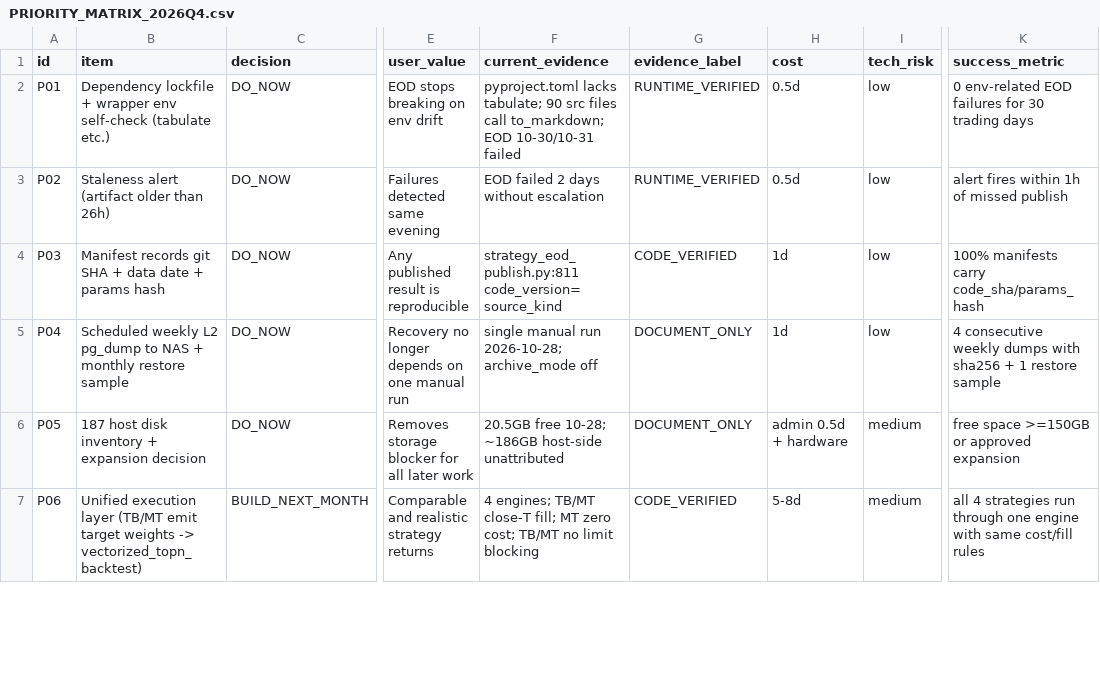
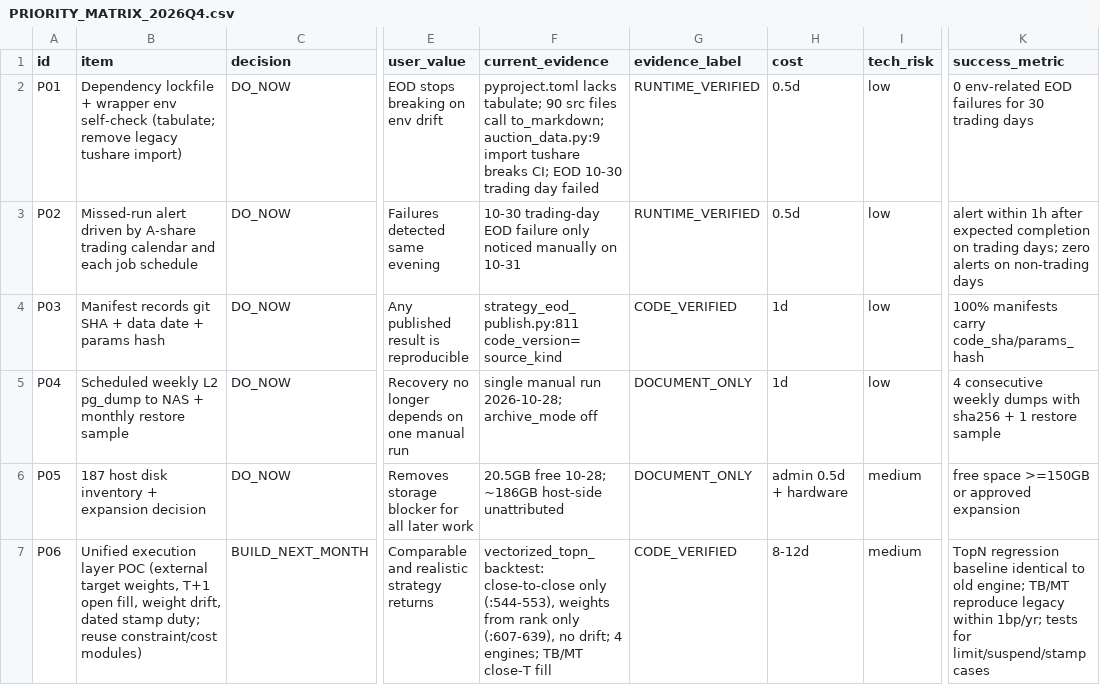
Before and after one commit to xiwei9871/stock-research-platform, a CSV file: docs/architecture_review/PRIORITY_MATRIX_2026Q4.csv, drawn as a sheet; only a part is shown, gaps mark what is left out; the diff covers the shown part only; the diff names each change by its address in the sheet, - before the commit and + after, or states it on an @@ line.

```diff
--- a/docs/architecture_review/PRIORITY_MATRIX_2026Q4.csv
+++ b/docs/architecture_review/PRIORITY_MATRIX_2026Q4.csv
-B2 (item): …env self-check (tabulate etc.)
+B2 (item): …env self-check (tabulate; remove legacy tushare import)
-F2 (current_evidence): …call to_markdown; EOD 10-30/10-31 failed
+F2 (current_evidence): …call to_markdown; auction_data.py:9 import tushare breaks CI; EOD 10-30 trading day failed
-B3 (item): Staleness alert (artifact older than 26h)
+B3 (item): Missed-run alert driven by A-share trading calendar and each job schedule
-F3 (current_evidence): EOD failed 2 days without escalation
+F3 (current_evidence): 10-30 trading-day EOD failure only noticed manually on 10-31
-K3 (success_metric): alert fires within 1h of missed publish
+K3 (success_metric): alert within 1h after expected completion on trading days; zero alerts on non-trading days
-B7 (item): …execution layer (TB/MT emit target weights -> vectorized_topn_backtest)
+B7 (item): …execution layer POC (external target weights, T+1 open fill, weight drift, dated stamp duty; reuse constraint/cost modules)
-F7 (current_evidence): 4 engines; TB/MT close-T fill; MT zero cost; TB/MT no limit blocking
+F7 (current_evidence): vectorized_topn_backtest: close-to-close only (:544-553), weights from rank only (:607-639), no drift; 4 engines; TB/MT close-T fill
-H7 (cost): 5-8d
+H7 (cost): 8-12d
-K7 (success_metric): all 4 strategies run through one engine with same cost/fill rules
+K7 (success_metric): TopN regression baseline identical to old engine; TB/MT reproduce legacy within 1bp/yr; tests for limit/suspend/stamp cases
```
Also changed, not shown: 1 added row and 16 edited cells elsewhere in this file, 1 other file.
